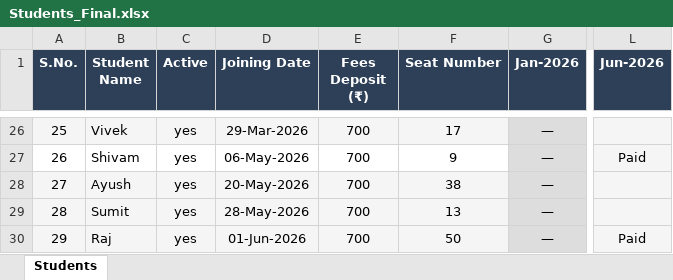
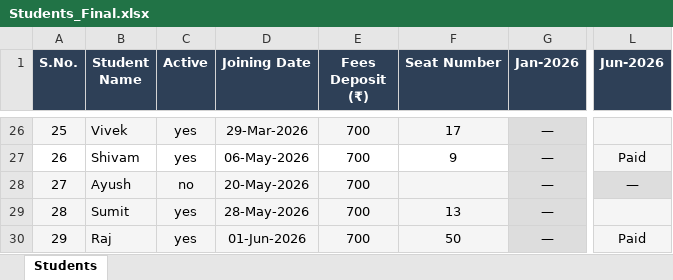
Before and after one commit to Swapnilbaranwal/friends-library_bareilly, an Excel workbook: public/Students_Final.xlsx, sheet Students, drawn as a sheet; only a part is shown, gaps mark what is left out; values as stored, in another font and other column widths than the file's, no borders; the diff names each change by its address in the sheet, - before the commit and + after, or states it on an @@ line.

Commit message:
Update Students_Final.xlsx

```diff
--- a/public/Students_Final.xlsx (sheet Students)
+++ b/public/Students_Final.xlsx (sheet Students)
-C28 (Active): yes
+C28 (Active): no
-F28 (Seat Number): 38
+F28 (Seat Number): (empty)
-L28 (Jun-2026): (empty)
+L28 (Jun-2026): —
```
